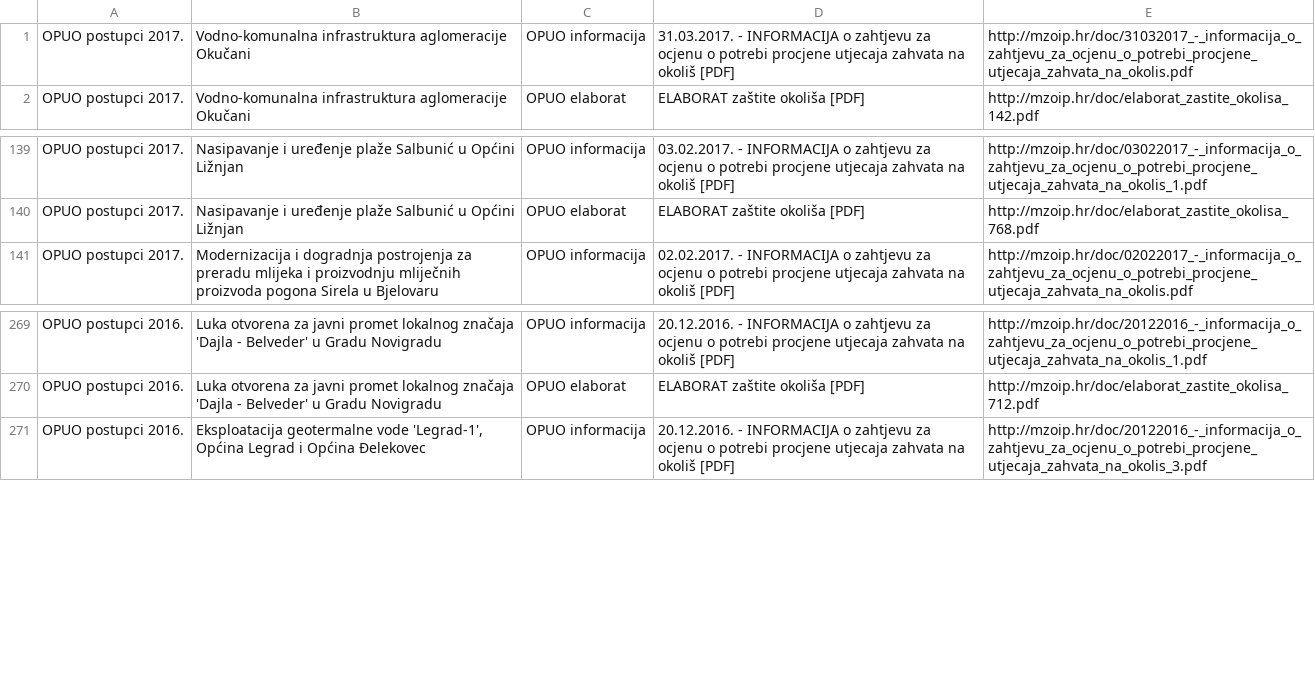
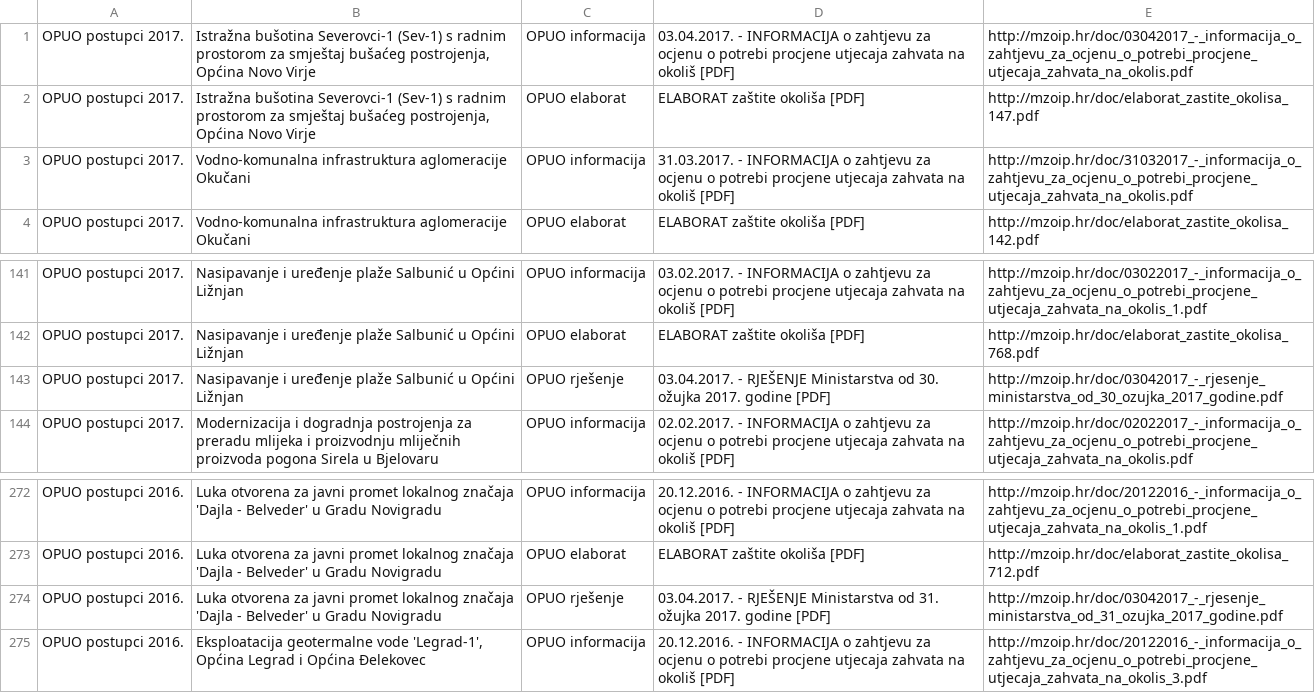
Before and after one commit to udruga-biom/puo-arhiva, a TSV file: opuo.tsv, drawn as a sheet; only a part is shown, gaps mark what is left out; the diff names each change by its address in the sheet, - before the commit and + after, or states it on an @@ line.

```diff
--- a/opuo.tsv
+++ b/opuo.tsv
+row 1: OPUO postupci 2017. | Istražna bušotina Severovci-1 (Sev-1) s radnim prostorom za smještaj bušaćeg postrojenja, Općina Novo Virje | OPUO informacija | 03.04.2017. - INFORMACIJA o zahtjevu za ocjenu o potrebi procjene utjecaja zahvata na okoliš [PDF] | http://mzoip.hr/doc/03042017_-_informacija_o_zahtjevu_za_ocjenu_o_potrebi_procjene_utjecaja_zahvata_na_okolis.pdf
+row 2: OPUO postupci 2017. | Istražna bušotina Severovci-1 (Sev-1) s radnim prostorom za smještaj bušaćeg postrojenja, Općina Novo Virje | OPUO elaborat | ELABORAT zaštite okoliša [PDF] | http://mzoip.hr/doc/elaborat_zastite_okolisa_147.pdf
+row 143: OPUO postupci 2017. | Nasipavanje i uređenje plaže Salbunić u Općini Ližnjan | OPUO rješenje | 03.04.2017. - RJEŠENJE Ministarstva od 30. ožujka 2017. godine [PDF] | http://mzoip.hr/doc/03042017_-_rjesenje_ministarstva_od_30_ozujka_2017_godine.pdf
+row 274: OPUO postupci 2016. | Luka otvorena za javni promet lokalnog značaja 'Dajla - Belveder' u Gradu Novigradu | OPUO rješenje | 03.04.2017. - RJEŠENJE Ministarstva od 31. ožujka 2017. godine [PDF] | http://mzoip.hr/doc/03042017_-_rjesenje_ministarstva_od_31_ozujka_2017_godine.pdf
```
Also changed, not shown: puo.tsv.
